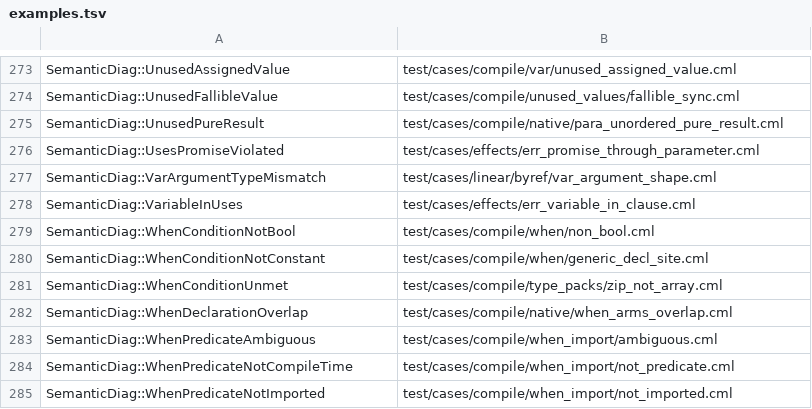
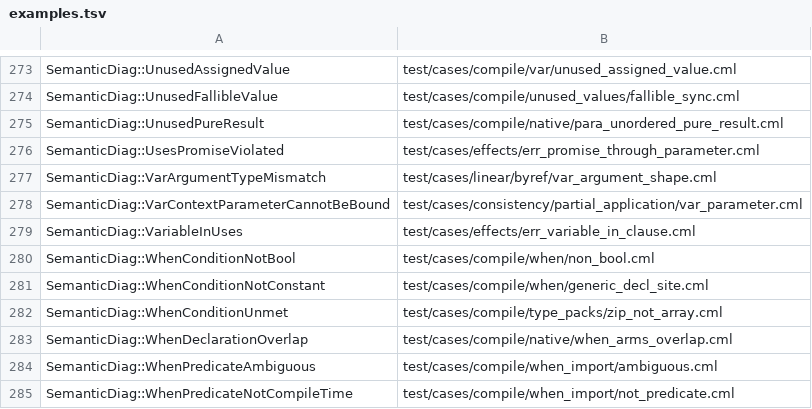
Before and after one commit to OpenCML/Camel, a TSV file: diagnostics/examples.tsv, drawn as a sheet; only a part is shown, gaps mark what is left out; the shorter side is filled out with more unchanged rows.

```diff
--- a/diagnostics/examples.tsv
+++ b/diagnostics/examples.tsv
@@ -277,2 +277,3 @@ SemanticDiag::UsesPromiseViolated	test/cases/effects/err_promise_through_paramet
 SemanticDiag::VarArgumentTypeMismatch	test/cases/linear/byref/var_argument_shape.cml
+SemanticDiag::VarContextParameterCannotBeBound	test/cases/consistency/partial_application/var_parameter.cml
 SemanticDiag::VariableInUses	test/cases/effects/err_variable_in_clause.cml
```
Also changed, not shown: diagnostics/registry.tsv, 12 other files.
